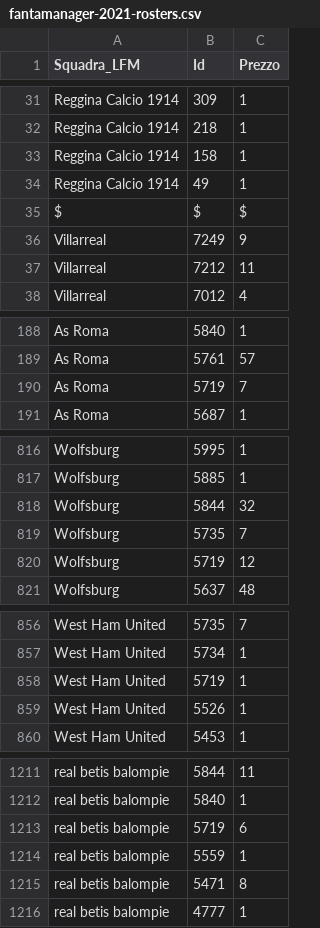
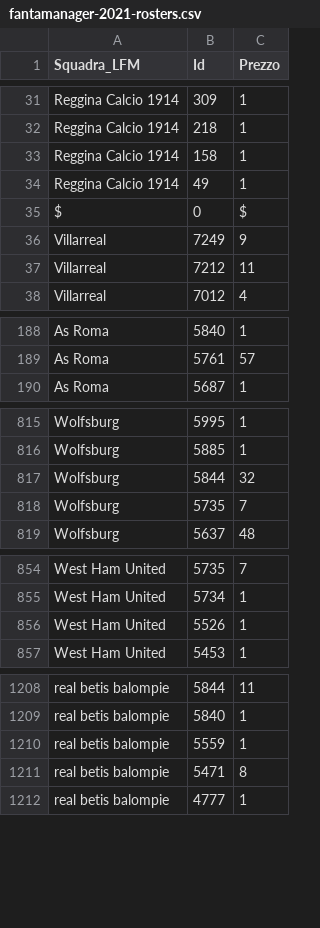
Before and after one commit to boo99ooq/LFM, a CSV file: fantamanager-2021-rosters.csv, drawn as a sheet; only a part is shown, gaps mark what is left out; the diff covers the shown part only.

Commit message:
Rimozione Asllani

```diff
--- a/fantamanager-2021-rosters.csv
+++ b/fantamanager-2021-rosters.csv
@@ -34,3 +34,3 @@ Reggina Calcio 1914,158,1
 Reggina Calcio 1914,49,1
-$,$,$
+$,0,$
 Villarreal,7249,9
@@ -189,3 +189,2 @@ As Roma,5840,1
 As Roma,5761,57
-As Roma,5719,7
 As Roma,5687,1
@@ -819,3 +818,2 @@ Wolfsburg,5844,32
 Wolfsburg,5735,7
-Wolfsburg,5719,12
 Wolfsburg,5637,48
@@ -857,3 +855,2 @@ West Ham United,5735,7
 West Ham United,5734,1
-West Ham United,5719,1
 West Ham United,5526,1
@@ -1212,3 +1209,2 @@ real betis balompie,5844,11
 real betis balompie,5840,1
-real betis balompie,5719,6
 real betis balompie,5559,1
```
Also changed, not shown: 38 edited cells elsewhere in this file.
